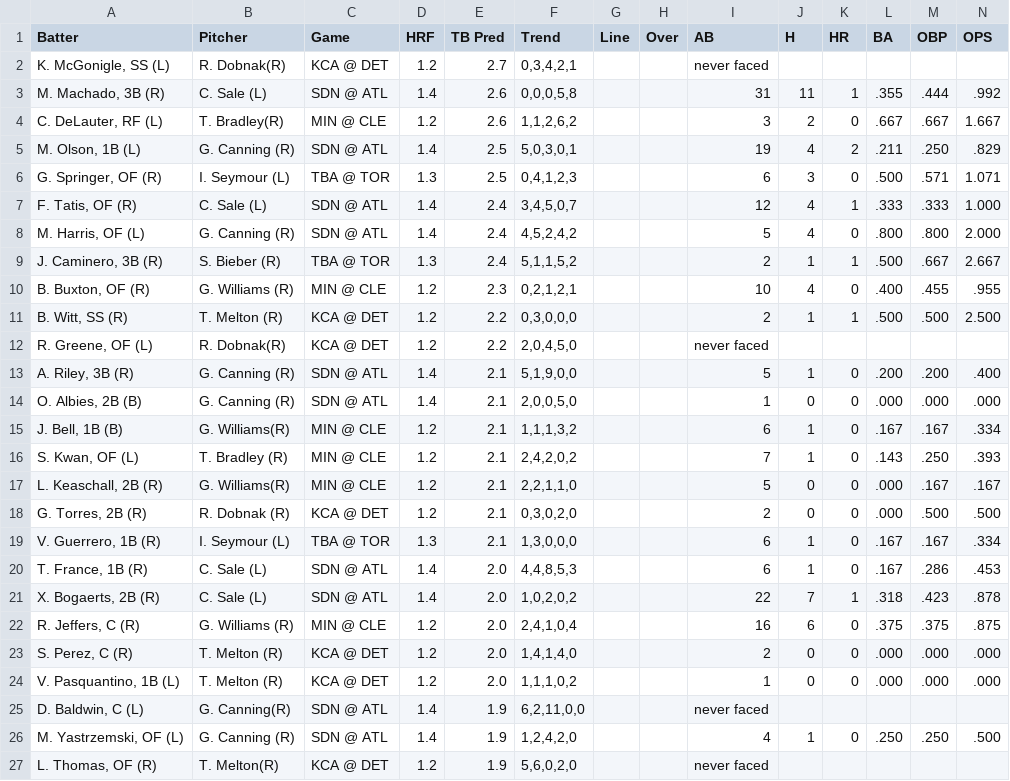
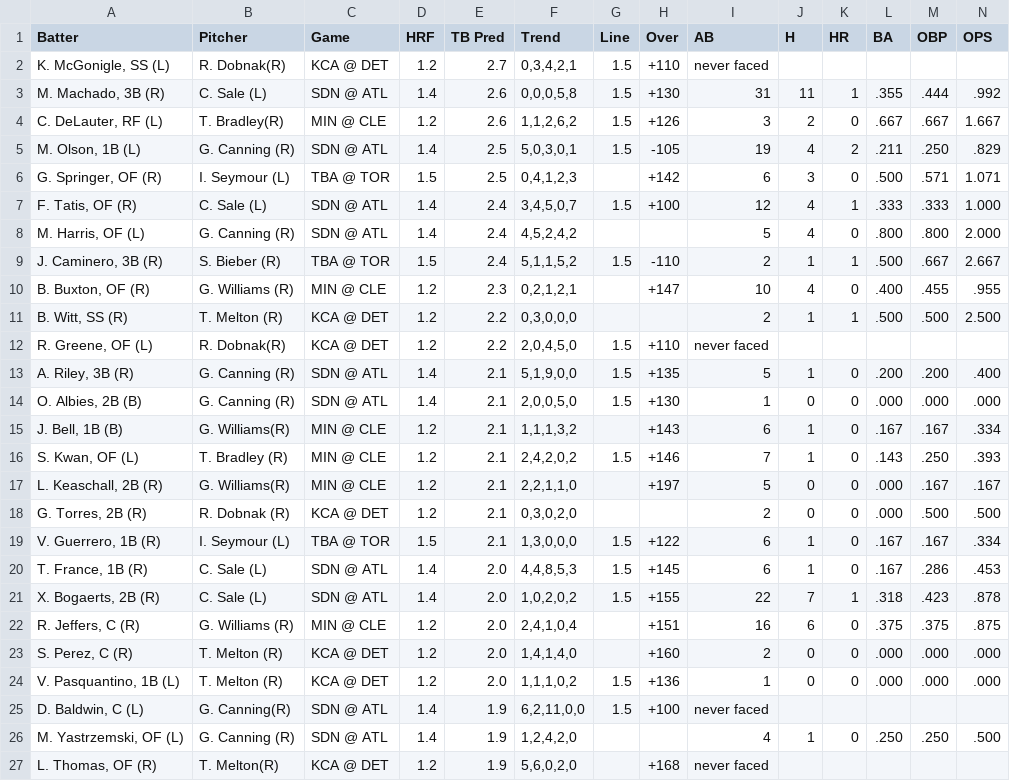
Before and after one commit to lgdsbrand/MLB-Hitters-Hub, a CSV file: backend/tb_pred_full.csv, drawn as a sheet; only a part is shown; the diff covers the shown part only.

```diff
--- a/backend/tb_pred_full.csv
+++ b/backend/tb_pred_full.csv
@@ -1,27 +1,27 @@
 Batter,Pitcher,Game,HRF,TB Pred,Trend,Line,Over,AB,H,HR,BA,OBP,OPS
-"K. McGonigle, SS (L)",R. Dobnak(R),KCA @ DET,1.2,2.7,"0,3,4,2,1",,,never faced,,,,,
-"M. Machado, 3B (R)",C. Sale (L),SDN @ ATL,1.4,2.6,"0,0,0,5,8",,,31,11,1,.355,.444,.992
-"C. DeLauter, RF (L)",T. Bradley(R),MIN @ CLE,1.2,2.6,"1,1,2,6,2",,,3,2,0,.667,.667,1.667
-"M. Olson, 1B (L)",G. Canning (R),SDN @ ATL,1.4,2.5,"5,0,3,0,1",,,19,4,2,.211,.250,.829
-"G. Springer, OF (R)",I. Seymour (L),TBA @ TOR,1.3,2.5,"0,4,1,2,3",,,6,3,0,.500,.571,1.071
-"F. Tatis, OF (R)",C. Sale (L),SDN @ ATL,1.4,2.4,"3,4,5,0,7",,,12,4,1,.333,.333,1.000
+"K. McGonigle, SS (L)",R. Dobnak(R),KCA @ DET,1.2,2.7,"0,3,4,2,1",1.5,+110,never faced,,,,,
+"M. Machado, 3B (R)",C. Sale (L),SDN @ ATL,1.4,2.6,"0,0,0,5,8",1.5,+130,31,11,1,.355,.444,.992
+"C. DeLauter, RF (L)",T. Bradley(R),MIN @ CLE,1.2,2.6,"1,1,2,6,2",1.5,+126,3,2,0,.667,.667,1.667
+"M. Olson, 1B (L)",G. Canning (R),SDN @ ATL,1.4,2.5,"5,0,3,0,1",1.5,-105,19,4,2,.211,.250,.829
+"G. Springer, OF (R)",I. Seymour (L),TBA @ TOR,1.5,2.5,"0,4,1,2,3",,+142,6,3,0,.500,.571,1.071
+"F. Tatis, OF (R)",C. Sale (L),SDN @ ATL,1.4,2.4,"3,4,5,0,7",1.5,+100,12,4,1,.333,.333,1.000
 "M. Harris, OF (L)",G. Canning (R),SDN @ ATL,1.4,2.4,"4,5,2,4,2",,,5,4,0,.800,.800,2.000
-"J. Caminero, 3B (R)",S. Bieber (R),TBA @ TOR,1.3,2.4,"5,1,1,5,2",,,2,1,1,.500,.667,2.667
-"B. Buxton, OF (R)",G. Williams (R),MIN @ CLE,1.2,2.3,"0,2,1,2,1",,,10,4,0,.400,.455,.955
+"J. Caminero, 3B (R)",S. Bieber (R),TBA @ TOR,1.5,2.4,"5,1,1,5,2",1.5,-110,2,1,1,.500,.667,2.667
+"B. Buxton, OF (R)",G. Williams (R),MIN @ CLE,1.2,2.3,"0,2,1,2,1",,+147,10,4,0,.400,.455,.955
 "B. Witt, SS (R)",T. Melton (R),KCA @ DET,1.2,2.2,"0,3,0,0,0",,,2,1,1,.500,.500,2.500
-"R. Greene, OF (L)",R. Dobnak(R),KCA @ DET,1.2,2.2,"2,0,4,5,0",,,never faced,,,,,
-"A. Riley, 3B (R)",G. Canning (R),SDN @ ATL,1.4,2.1,"5,1,9,0,0",,,5,1,0,.200,.200,.400
-"O. Albies, 2B (B)",G. Canning (R),SDN @ ATL,1.4,2.1,"2,0,0,5,0",,,1,0,0,.000,.000,.000
-"J. Bell, 1B (B)",G. Williams(R),MIN @ CLE,1.2,2.1,"1,1,1,3,2",,,6,1,0,.167,.167,.334
-"S. Kwan, OF (L)",T. Bradley (R),MIN @ CLE,1.2,2.1,"2,4,2,0,2",,,7,1,0,.143,.250,.393
-"L. Keaschall, 2B (R)",G. Williams(R),MIN @ CLE,1.2,2.1,"2,2,1,1,0",,,5,0,0,.000,.167,.167
+"R. Greene, OF (L)",R. Dobnak(R),KCA @ DET,1.2,2.2,"2,0,4,5,0",1.5,+110,never faced,,,,,
+"A. Riley, 3B (R)",G. Canning (R),SDN @ ATL,1.4,2.1,"5,1,9,0,0",1.5,+135,5,1,0,.200,.200,.400
+"O. Albies, 2B (B)",G. Canning (R),SDN @ ATL,1.4,2.1,"2,0,0,5,0",1.5,+130,1,0,0,.000,.000,.000
+"J. Bell, 1B (B)",G. Williams(R),MIN @ CLE,1.2,2.1,"1,1,1,3,2",,+143,6,1,0,.167,.167,.334
+"S. Kwan, OF (L)",T. Bradley (R),MIN @ CLE,1.2,2.1,"2,4,2,0,2",1.5,+146,7,1,0,.143,.250,.393
+"L. Keaschall, 2B (R)",G. Williams(R),MIN @ CLE,1.2,2.1,"2,2,1,1,0",,+197,5,0,0,.000,.167,.167
 "G. Torres, 2B (R)",R. Dobnak (R),KCA @ DET,1.2,2.1,"0,3,0,2,0",,,2,0,0,.000,.500,.500
-"V. Guerrero, 1B (R)",I. Seymour (L),TBA @ TOR,1.3,2.1,"1,3,0,0,0",,,6,1,0,.167,.167,.334
-"T. France, 1B (R)",C. Sale (L),SDN @ ATL,1.4,2.0,"4,4,8,5,3",,,6,1,0,.167,.286,.453
-"X. Bogaerts, 2B (R)",C. Sale (L),SDN @ ATL,1.4,2.0,"1,0,2,0,2",,,22,7,1,.318,.423,.878
-"R. Jeffers, C (R)",G. Williams (R),MIN @ CLE,1.2,2.0,"2,4,1,0,4",,,16,6,0,.375,.375,.875
-"S. Perez, C (R)",T. Melton (R),KCA @ DET,1.2,2.0,"1,4,1,4,0",,,2,0,0,.000,.000,.000
-"V. Pasquantino, 1B (L)",T. Melton (R),KCA @ DET,1.2,2.0,"1,1,1,0,2",,,1,0,0,.000,.000,.000
-"D. Baldwin, C (L)",G. Canning(R),SDN @ ATL,1.4,1.9,"6,2,11,0,0",,,never faced,,,,,
+"V. Guerrero, 1B (R)",I. Seymour (L),TBA @ TOR,1.5,2.1,"1,3,0,0,0",1.5,+122,6,1,0,.167,.167,.334
+"T. France, 1B (R)",C. Sale (L),SDN @ ATL,1.4,2.0,"4,4,8,5,3",1.5,+145,6,1,0,.167,.286,.453
+"X. Bogaerts, 2B (R)",C. Sale (L),SDN @ ATL,1.4,2.0,"1,0,2,0,2",1.5,+155,22,7,1,.318,.423,.878
+"R. Jeffers, C (R)",G. Williams (R),MIN @ CLE,1.2,2.0,"2,4,1,0,4",,+151,16,6,0,.375,.375,.875
+"S. Perez, C (R)",T. Melton (R),KCA @ DET,1.2,2.0,"1,4,1,4,0",,+160,2,0,0,.000,.000,.000
+"V. Pasquantino, 1B (L)",T. Melton (R),KCA @ DET,1.2,2.0,"1,1,1,0,2",1.5,+136,1,0,0,.000,.000,.000
+"D. Baldwin, C (L)",G. Canning(R),SDN @ ATL,1.4,1.9,"6,2,11,0,0",1.5,+100,never faced,,,,,
 "M. Yastrzemski, OF (L)",G. Canning (R),SDN @ ATL,1.4,1.9,"1,2,4,2,0",,,4,1,0,.250,.250,.500
-"L. Thomas, OF (R)",T. Melton(R),KCA @ DET,1.2,1.9,"5,6,0,2,0",,,never faced,,,,,
+"L. Thomas, OF (R)",T. Melton(R),KCA @ DET,1.2,1.9,"5,6,0,2,0",,+168,never faced,,,,,
```
Also changed, not shown: 62 edited cells elsewhere in this file, backend/bvp_full.csv, backend/hit_pred_full.csv, 1 other file.
